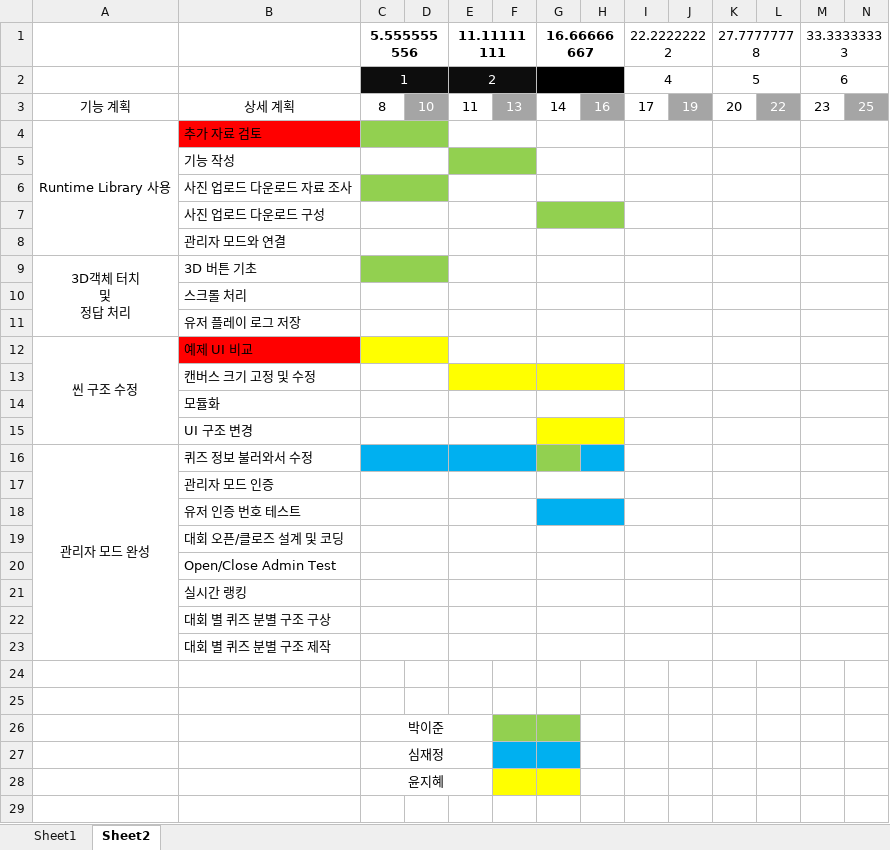
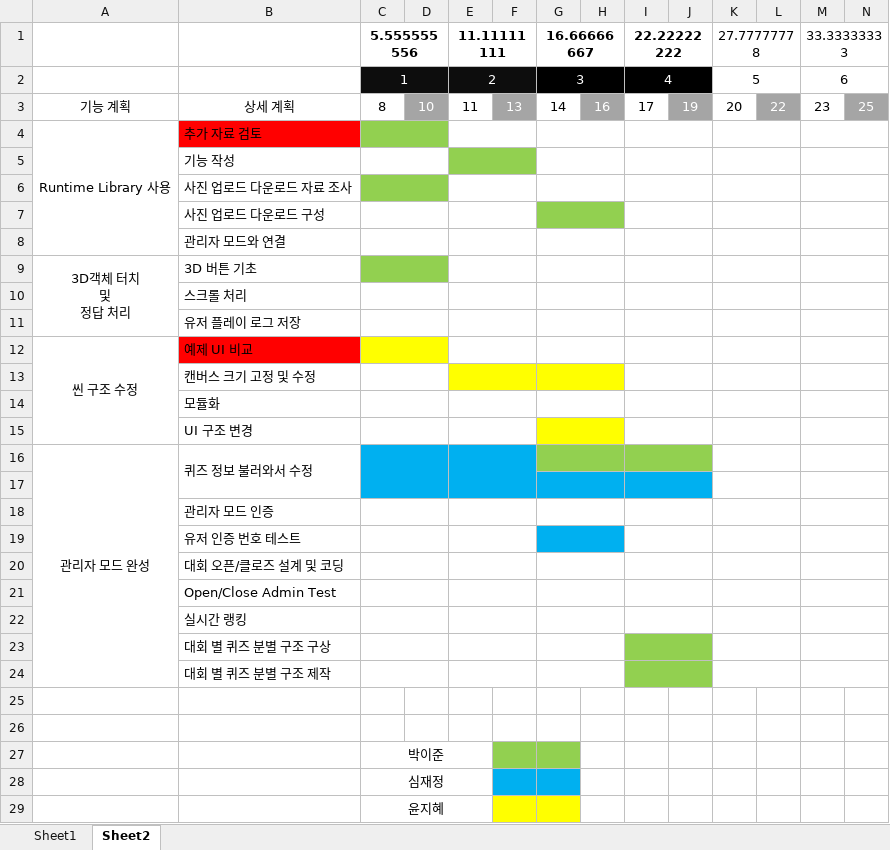
Before and after one commit to teamskh/REPORT, an Excel workbook: FindTreasure 일정표.xlsx, sheet Sheet2, drawn as a sheet; only a part is shown; values as stored, in another font and other column widths than the file's, no borders; addresses are those after the commit; rows hold the shown columns only; the diff names each change by its address in the sheet, - before the commit and + after, or states it on an @@ line.

Commit message:
Update FindTreasure 일정표.xlsx

```diff
--- a/FindTreasure 일정표.xlsx (sheet Sheet2)
+++ b/FindTreasure 일정표.xlsx (sheet Sheet2)
-I1 bold: off
+I1 bold: on
-G2 text colour: black
+G2 text colour: #FFFFFF
-I2:J2 fill: none
+I2:J2 fill: #000000
-I2 text colour: black
+I2 text colour: #FFFFFF
+B16:B17 merged
+G16:H16 merged
-H16 fill: #00B0F0
+H16 fill: #92D050
-I16:J16 fill: none
+I16:J16 fill: #92D050
+row 17: (empty)
-I23:J24 fill: none
+I23:J24 fill: #92D050
```
Also changed, not shown: sheet Sheet1.
